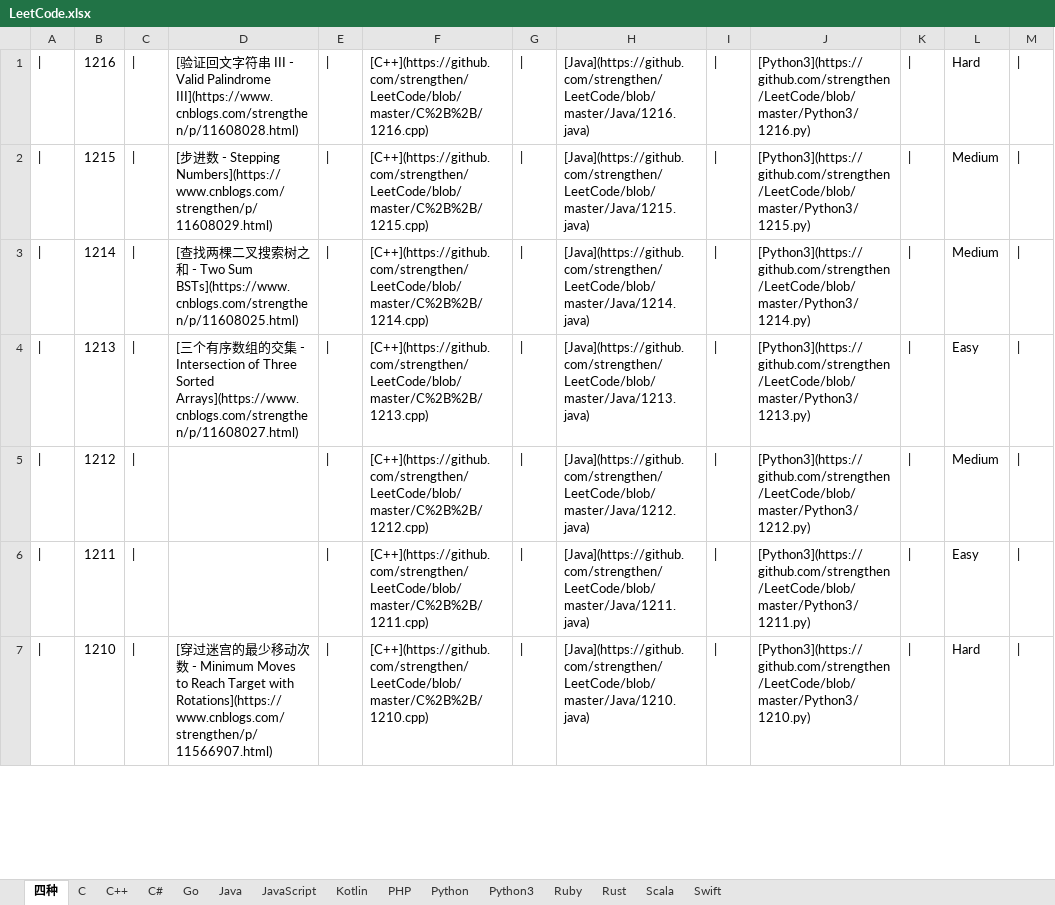
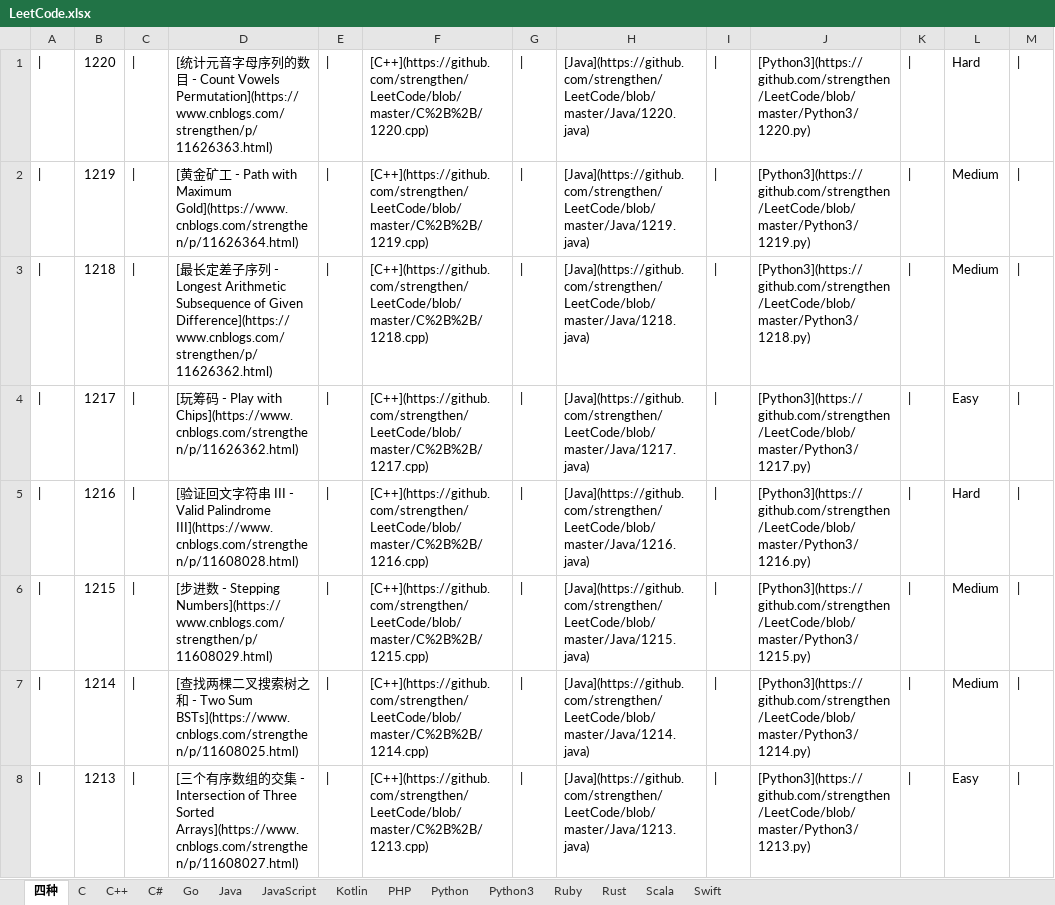
Before and after one commit to strengthen/LeetCode, an Excel workbook: MD/Image/LeetCode.xlsx, sheet 四种, drawn as a sheet; only a part is shown; the shorter side is filled out with more unchanged rows; values as stored, in another font and other column widths than the file's, no borders; the diff names each change by its address in the sheet, - before the commit and + after, or states it on an @@ line.

```diff
--- a/MD/Image/LeetCode.xlsx (sheet 四种)
+++ b/MD/Image/LeetCode.xlsx (sheet 四种)
+row 1: | | 1220 | | | [统计元音字母序列的数目 - Count Vowels Permutation](https://www.cnblogs.com/strengthen/p/11626363.html) | | | [C++](https://github.com/strengthen/LeetCode/blob/master/C%2B%2B/1220.cpp) | | | [Java](https://github.com/strengthen/LeetCode/blob/master/Java/1220.java) | | | [Python3](https://github.com/strengthen/LeetCode/blob/master/Python3/1220.py) | | | Hard
+row 2: | | 1219 | | | [黄金矿工 - Path with Maximum Gold](https://www.cnblogs.com/strengthen/p/11626364.html) | | | [C++](https://github.com/strengthen/LeetCode/blob/master/C%2B%2B/1219.cpp) | | | [Java](https://github.com/strengthen/LeetCode/blob/master/Java/1219.java) | | | [Python3](https://github.com/strengthen/LeetCode/blob/master/Python3/1219.py) | | | Medium
+row 3: | | 1218 | | | [最长定差子序列 - Longest Arithmetic Subsequence of Given Difference](https://www.cnblogs.com/strengthen/p/11626362.html) | | | [C++](https://github.com/strengthen/LeetCode/blob/master/C%2B%2B/1218.cpp) | | | [Java](https://github.com/strengthen/LeetCode/blob/master/Java/1218.java) | | | [Python3](https://github.com/strengthen/LeetCode/blob/master/Python3/1218.py) | | | Medium
+row 4: | | 1217 | | | [玩筹码 - Play with Chips](https://www.cnblogs.com/strengthen/p/11626362.html) | | | [C++](https://github.com/strengthen/LeetCode/blob/master/C%2B%2B/1217.cpp) | | | [Java](https://github.com/strengthen/LeetCode/blob/master/Java/1217.java) | | | [Python3](https://github.com/strengthen/LeetCode/blob/master/Python3/1217.py) | | | Easy
```
Also changed, not shown: 3 other files.
